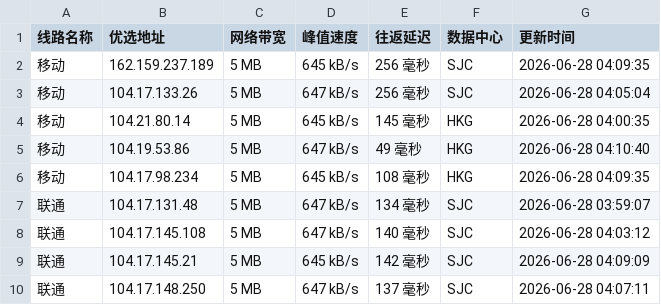
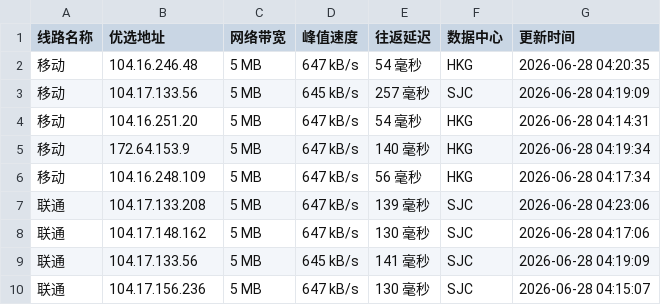
Before and after one commit to yuanxiawan/cfipv4db, a CSV file: cfip.csv, drawn as a sheet; only a part is shown; the diff covers the shown part only.

```diff
--- a/cfip.csv
+++ b/cfip.csv
@@ -1,10 +1,10 @@
 线路名称,优选地址,网络带宽,峰值速度,往返延迟,数据中心,更新时间
-移动,162.159.237.189,5 MB,645 kB/s,256 毫秒,SJC,2026-06-28 04:09:35
-移动,104.17.133.26,5 MB,647 kB/s,256 毫秒,SJC,2026-06-28 04:05:04
-移动,104.21.80.14,5 MB,645 kB/s,145 毫秒,HKG,2026-06-28 04:00:35
-移动,104.19.53.86,5 MB,647 kB/s,49 毫秒,HKG,2026-06-28 04:10:40
-移动,104.17.98.234,5 MB,645 kB/s,108 毫秒,HKG,2026-06-28 04:09:35
-联通,104.17.131.48,5 MB,647 kB/s,134 毫秒,SJC,2026-06-28 03:59:07
-联通,104.17.145.108,5 MB,647 kB/s,140 毫秒,SJC,2026-06-28 04:03:12
-联通,104.17.145.21,5 MB,645 kB/s,142 毫秒,SJC,2026-06-28 04:09:09
-联通,104.17.148.250,5 MB,647 kB/s,137 毫秒,SJC,2026-06-28 04:07:11
+移动,104.16.246.48,5 MB,647 kB/s,54 毫秒,HKG,2026-06-28 04:20:35
+移动,104.17.133.56,5 MB,645 kB/s,257 毫秒,SJC,2026-06-28 04:19:09
+移动,104.16.251.20,5 MB,647 kB/s,54 毫秒,HKG,2026-06-28 04:14:31
+移动,172.64.153.9,5 MB,647 kB/s,140 毫秒,HKG,2026-06-28 04:19:34
+移动,104.16.248.109,5 MB,647 kB/s,56 毫秒,HKG,2026-06-28 04:17:34
+联通,104.17.133.208,5 MB,647 kB/s,139 毫秒,SJC,2026-06-28 04:23:06
+联通,104.17.148.162,5 MB,647 kB/s,130 毫秒,SJC,2026-06-28 04:17:06
+联通,104.17.133.56,5 MB,645 kB/s,141 毫秒,SJC,2026-06-28 04:19:09
+联通,104.17.156.236,5 MB,647 kB/s,130 毫秒,SJC,2026-06-28 04:15:07
```
Also changed, not shown: 19 edited cells elsewhere in this file, 1 other file.
